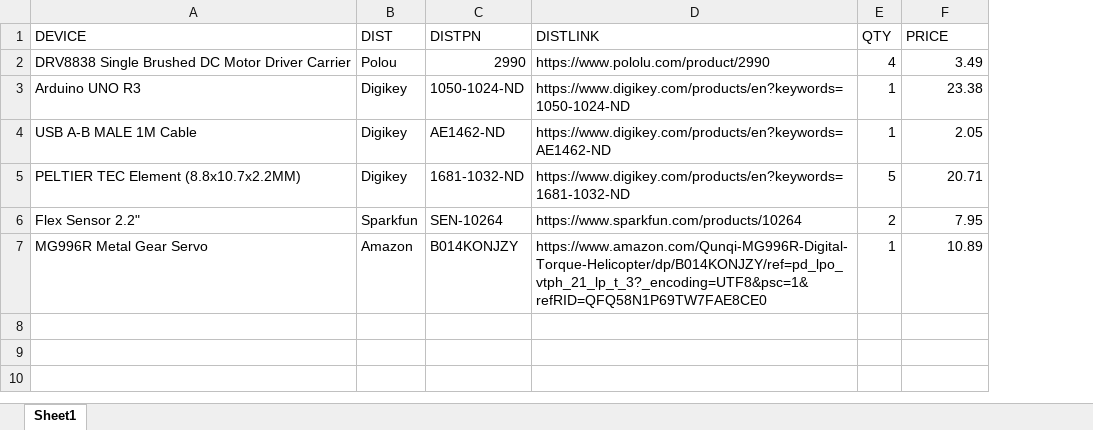
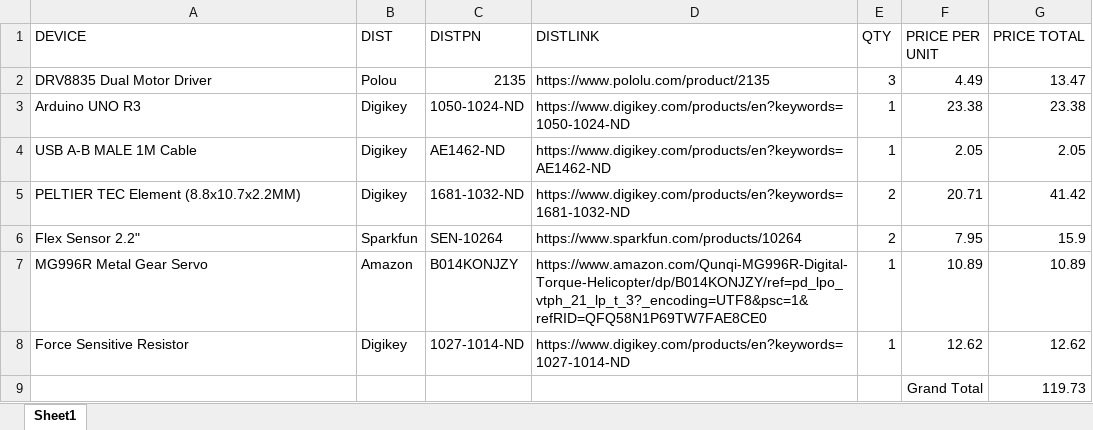
Before and after one commit to MrSwirlyEyes/kinesthetic_actuator, an Excel workbook: kinesthetic_actuator_bom.xlsx, sheet Sheet1, drawn as a sheet; values as stored, in another font and other column widths than the file's, no borders; removed rows and columns are numbered as before the commit, all else as after; the diff names each change by its address in the sheet, - before the commit and + after, or states it on an @@ line.

Commit message:
Update BOM.

```diff
--- a/kinesthetic_actuator_bom.xlsx (sheet Sheet1)
+++ b/kinesthetic_actuator_bom.xlsx (sheet Sheet1)
+column G (PRICE TOTAL), rows 3-7: 23.38 | 2.05 | 41.42 | 15.9 | 10.89
-F1: PRICE
+F1: PRICE PER UNIT
-row 2: DRV8838 Single Brushed DC Motor Driver Carrier | Polou | 2990 | https://www.pololu.com/product/2990 | 4 | 3.49
+row 2: DRV8835 Dual Motor Driver | Polou | 2135 | https://www.pololu.com/product/2135 | 3 | 4.49 | 13.47
-E5 (QTY): 5
+E5 (QTY): 2
+row 8: Force Sensitive Resistor | Digikey | 1027-1014-ND | https://www.digikey.com/products/en?keywords=1027-1014-ND | 1 | 12.62 | 12.62
+row 9:  |  |  |  |  | Grand Total | 119.73
```
